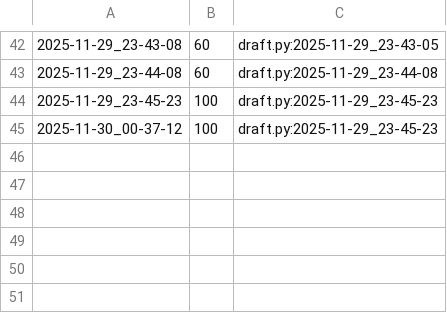
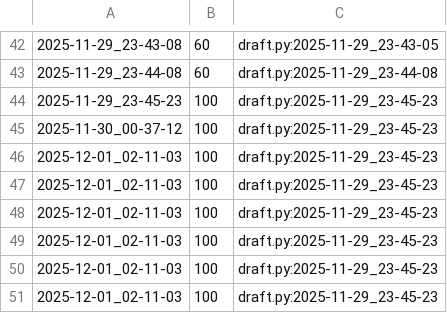
Before and after one commit to qxcode-course/poo-rc-bloco-d-isabeliloliveira, a CSV file: tasks/.tko/track/poo@contato/track.csv, drawn as a sheet; only a part is shown, gaps mark what is left out; the diff names each change by its address in the sheet, - before the commit and + after, or states it on an @@ line.

```diff
--- a/tasks/.tko/track/poo@contato/track.csv
+++ b/tasks/.tko/track/poo@contato/track.csv
+row 46: 2025-12-01_02-11-03 | 100 | draft.py:2025-11-29_23-45-23
+row 47: 2025-12-01_02-11-03 | 100 | draft.py:2025-11-29_23-45-23
+row 48: 2025-12-01_02-11-03 | 100 | draft.py:2025-11-29_23-45-23
+row 49: 2025-12-01_02-11-03 | 100 | draft.py:2025-11-29_23-45-23
+row 50: 2025-12-01_02-11-03 | 100 | draft.py:2025-11-29_23-45-23
+row 51: 2025-12-01_02-11-03 | 100 | draft.py:2025-11-29_23-45-23
```
Also changed, not shown: 7 other files.
